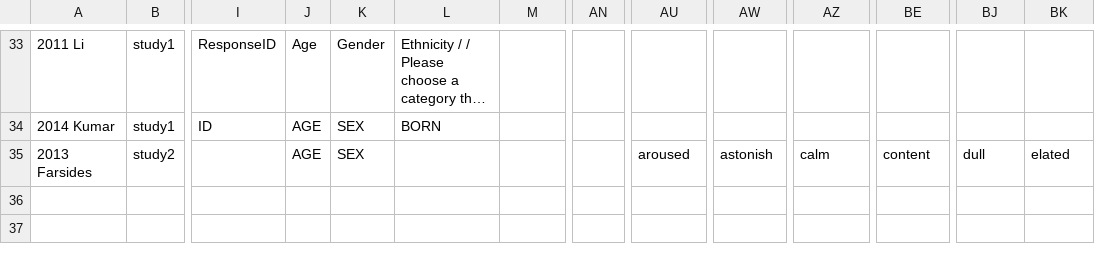
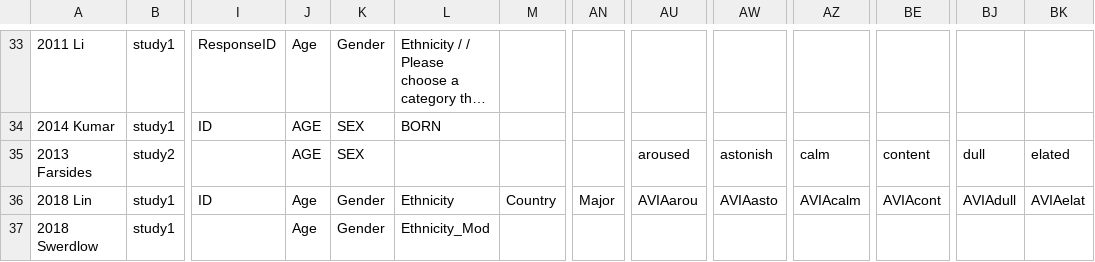
Before and after one commit to mlko53/IA-Meta, a CSV file: preprocess/config/var_name_dict.csv, drawn as a sheet; only a part is shown, gaps mark what is left out; long unchanged cells end in …; rows hold the shown columns only; the diff names each change by its address in the sheet, - before the commit and + after, or states it on an @@ line.

```diff
--- a/preprocess/config/var_name_dict.csv
+++ b/preprocess/config/var_name_dict.csv
+row 36: 2018 Lin | study1 | ID | Age | Gender | Ethnicity | Country | Major | AVIAarou | AVIAasto | AVIAcalm | AVIAcont | AVIAdull | AVIAelat
+row 37: 2018 Swerdlow | study1 |  | Age | Gender | Ethnicity_Mod
```
Also changed, not shown: 4 other files.
